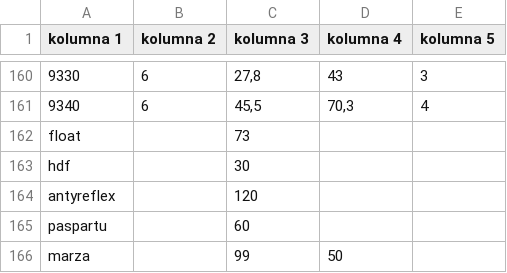
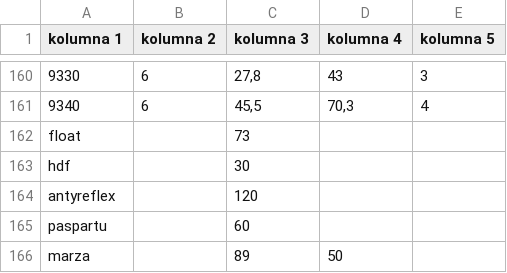
Before and after one commit to biuro-ship-it/wycena-full, a CSV file: cennik.csv, drawn as a sheet; only a part is shown, gaps mark what is left out.

Commit message:
Update cennik.csv

```diff
--- a/cennik.csv
+++ b/cennik.csv
@@ -165,2 +165,2 @@ antyreflex;;120;;
 paspartu;;60;;
-marza;;99;50;
+marza;;89;50;
```
